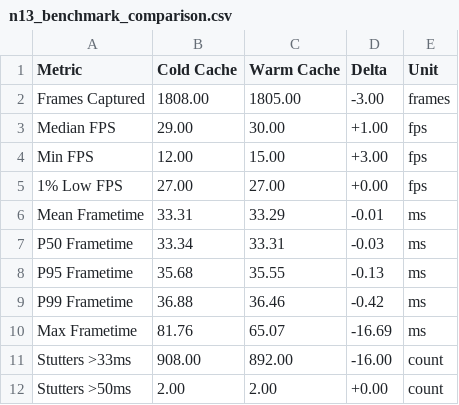
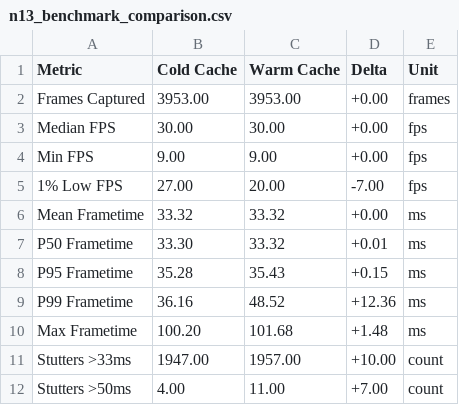
Before and after one commit to mateussmeneses/neverdead-port, a CSV file: analysis/n13-benchmarks/n13_benchmark_comparison.csv, drawn as a sheet; only a part is shown; the diff covers the shown part only.

```diff
--- a/analysis/n13-benchmarks/n13_benchmark_comparison.csv
+++ b/analysis/n13-benchmarks/n13_benchmark_comparison.csv
@@ -1,12 +1,12 @@
 Metric,Cold Cache,Warm Cache,Delta,Unit
-Frames Captured,1808.00,1805.00,-3.00,frames
-Median FPS,29.00,30.00,+1.00,fps
-Min FPS,12.00,15.00,+3.00,fps
-1% Low FPS,27.00,27.00,+0.00,fps
-Mean Frametime,33.31,33.29,-0.01,ms
-P50 Frametime,33.34,33.31,-0.03,ms
-P95 Frametime,35.68,35.55,-0.13,ms
-P99 Frametime,36.88,36.46,-0.42,ms
-Max Frametime,81.76,65.07,-16.69,ms
-Stutters >33ms,908.00,892.00,-16.00,count
-Stutters >50ms,2.00,2.00,+0.00,count
+Frames Captured,3953.00,3953.00,+0.00,frames
+Median FPS,30.00,30.00,+0.00,fps
+Min FPS,9.00,9.00,+0.00,fps
+1% Low FPS,27.00,20.00,-7.00,fps
+Mean Frametime,33.32,33.32,+0.00,ms
+P50 Frametime,33.30,33.32,+0.01,ms
+P95 Frametime,35.28,35.43,+0.15,ms
+P99 Frametime,36.16,48.52,+12.36,ms
+Max Frametime,100.20,101.68,+1.48,ms
+Stutters >33ms,1947.00,1957.00,+10.00,count
+Stutters >50ms,4.00,11.00,+7.00,count
```
Also changed, not shown: 18 edited cells elsewhere in this file, 20 other files.
